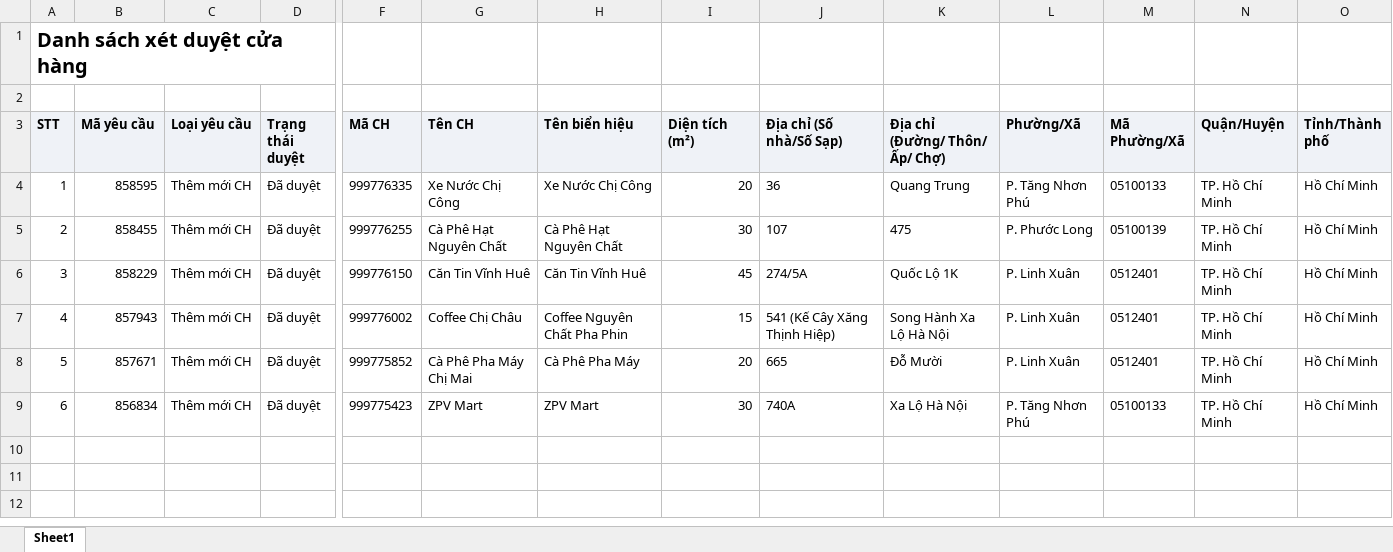
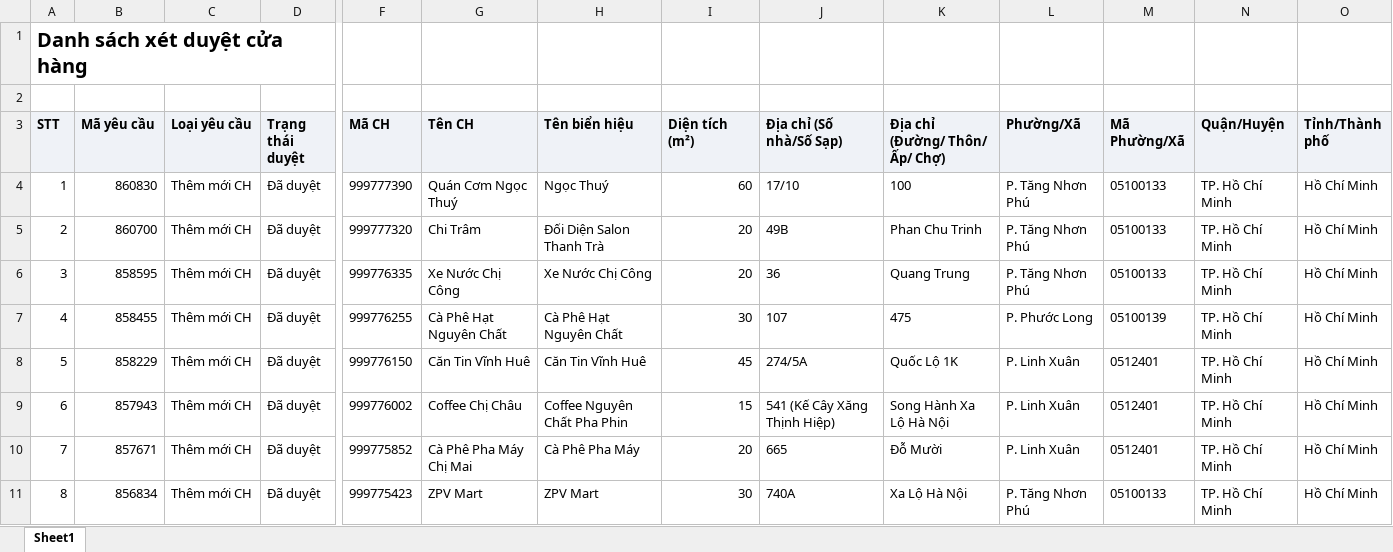
Before and after one commit to tantt2026-test/Test, an Excel workbook: data/Thang11/DanhSachXetDuyetCuaHang.xlsx, sheet Sheet1, drawn as a sheet; only a part is shown, gaps mark what is left out; values as stored, in another font and other column widths than the file's, no borders; addresses are those after the commit; rows hold the shown columns only; the diff names each change by its address in the sheet, - before the commit and + after, or states it on an @@ line.

Commit message:
Add files via upload

```diff
--- a/data/Thang11/DanhSachXetDuyetCuaHang.xlsx (sheet Sheet1)
+++ b/data/Thang11/DanhSachXetDuyetCuaHang.xlsx (sheet Sheet1)
+row 4: 1 | 860830 | Thêm mới CH | Đã duyệt | 999777390 | Quán Cơm Ngọc Thuý | Ngọc Thuý | 60 | 17/10 | 100 | P. Tăng Nhơn Phú | 05100133 | TP. Hồ Chí Minh | Hồ Chí Minh
+row 5: 2 | 860700 | Thêm mới CH | Đã duyệt | 999777320 | Chi Trâm | Đối Diện Salon Thanh Trà | 20 | 49B | Phan Chu Trinh | P. Tăng Nhơn Phú | 05100133 | TP. Hồ Chí Minh | Hồ Chí Minh
@@ column A (STT) renumbered from row 6 down @@
```
